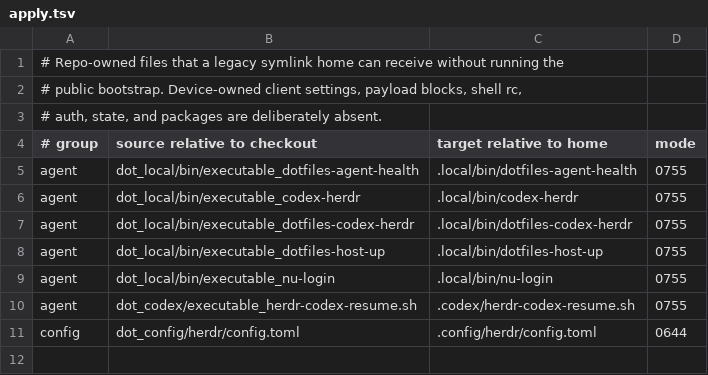
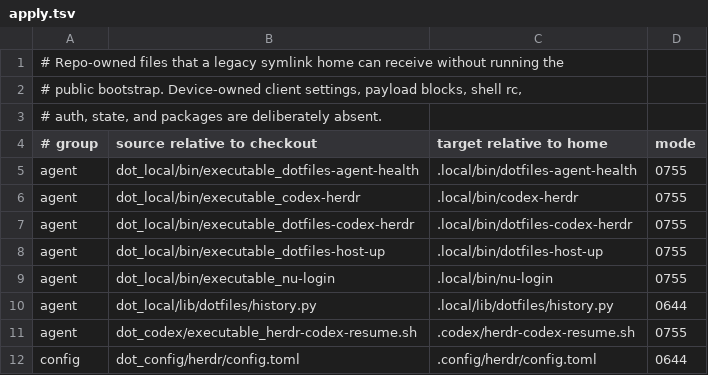
Before and after one commit to JoJoTsui/dotfiles, a TSV file: deployment/legacy/apply.tsv, drawn as a sheet.

Commit message:
[shell]: persist local atuin storage across notebook restarts
Move legacy Atuin history, records and SQLite metadata to private notebook-local storage through a persistent launcher. Retain original databases and key/session paths. Back up committed WAL state locally and verify migration row completeness.

Synchronously flush checksummed generations into fixed double-buffered Ceph snapshot slots before acknowledging history writes. Preserve the last committed slot during interrupted writes, restore the newest complete generation after runtime loss, and gate agent preparation on local and snapshot health. Reuse the existing .local home link and route shared history actions through the launcher.

Verify focused storage/deployment/startup tests, 40 real Atuin write cycles with Ceph snapshots followed by complete runtime deletion and row recovery, native Nu keyboard behavior, both simulated deployment profiles, and live login-path prompt timings of 0.24-0.28 seconds. No service or notebook restart.

```diff
--- a/deployment/legacy/apply.tsv
+++ b/deployment/legacy/apply.tsv
@@ -9,2 +9,3 @@ agent|dot_local/bin/executable_dotfiles-host-up|.local/bin/dotfiles-host-up|0755
 agent|dot_local/bin/executable_nu-login|.local/bin/nu-login|0755
+agent|dot_local/lib/dotfiles/history.py|.local/lib/dotfiles/history.py|0644
 agent|dot_codex/executable_herdr-codex-resume.sh|.codex/herdr-codex-resume.sh|0755
```
Also changed, not shown: 10 other files.
